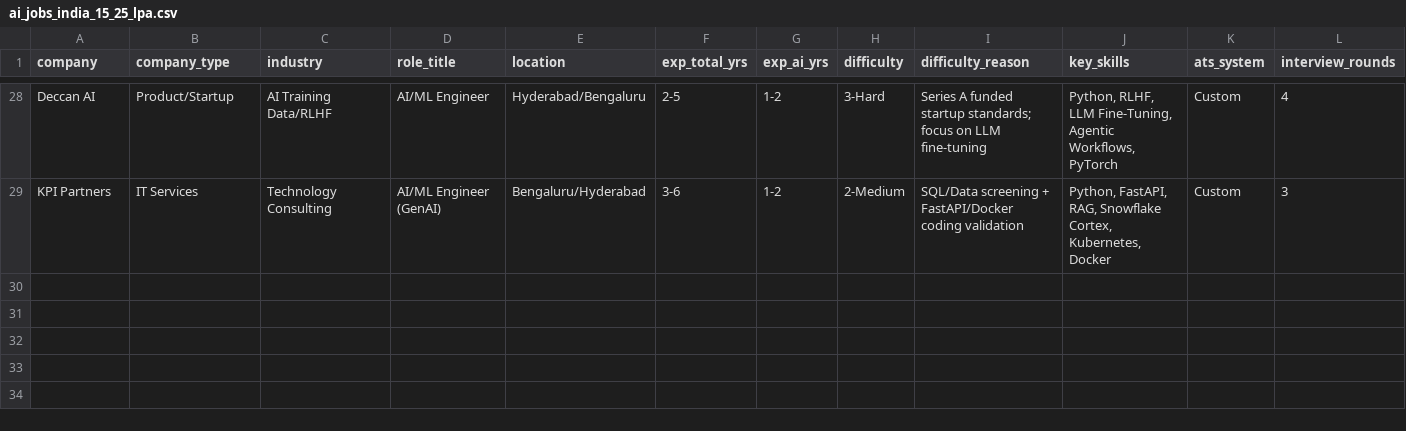
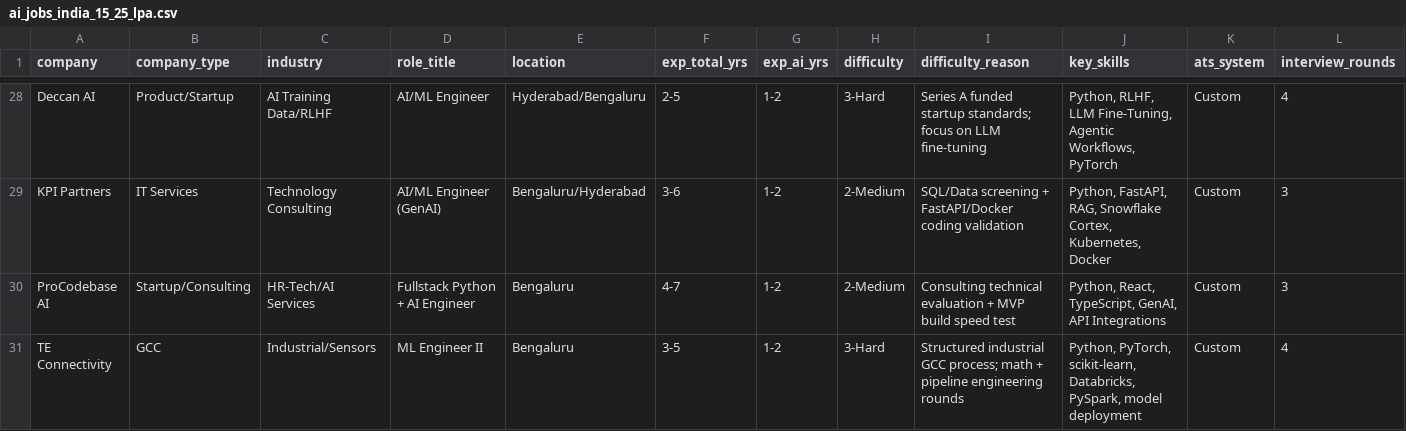
Before and after one commit to YashRL/Resume_Factory, a CSV file: ai_jobs_india_15_25_lpa.csv, drawn as a sheet; only a part is shown, gaps mark what is left out; rows hold the shown columns only; the diff names each change by its address in the sheet, - before the commit and + after, or states it on an @@ line.

Commit message:
docs: add ProCodebase and TE Connectivity to mid-pay tracker

```diff
--- a/ai_jobs_india_15_25_lpa.csv
+++ b/ai_jobs_india_15_25_lpa.csv
+row 30: ProCodebase AI | Startup/Consulting | HR-Tech/AI Services | Fullstack Python + AI Engineer | Bengaluru | 4-7 | 1-2 | 2-Medium | Consulting technical evaluation + MVP build speed test | Python, React, TypeScript, GenAI, API Integrations | Custom | 3
+row 31: TE Connectivity | GCC | Industrial/Sensors | ML Engineer II | Bengaluru | 3-5 | 1-2 | 3-Hard | Structured industrial GCC process; math + pipeline engineering rounds | Python, PyTorch, scikit-learn, Databricks, PySpark, model deployment | Custom | 4
```
